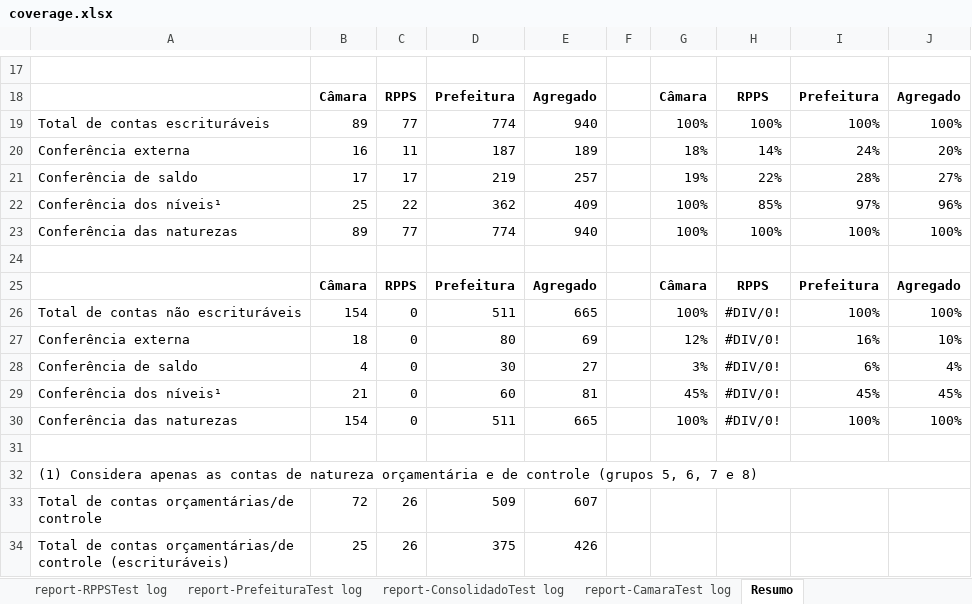
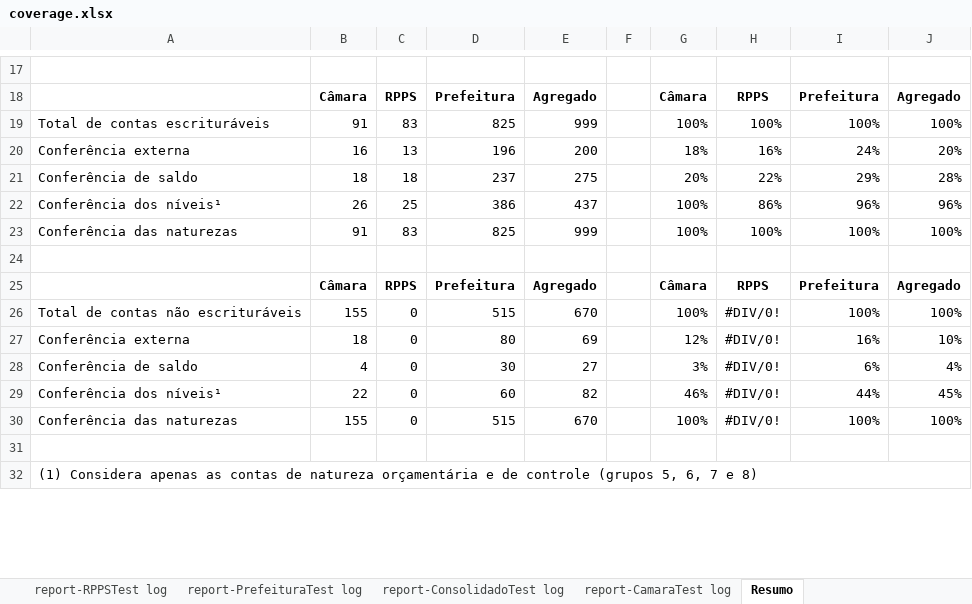
Before and after one commit to iddrs/cont-test, an Excel workbook: coverage.xlsx, sheet Resumo, drawn as a sheet; only a part is shown, gaps mark what is left out; values as stored, in another font and other column widths than the file's, no borders; removed rows and columns are numbered as before the commit, all else as after; the diff covers the shown part only; the diff names each change by its address in the sheet, - before the commit and + after, or states it on an @@ line.

```diff
--- a/coverage.xlsx (sheet Resumo)
+++ b/coverage.xlsx (sheet Resumo)
-B19: 89
+B19: 91
-C19: 77
+C19: 83
-D19: 774
+D19: 825
-E19: 940
+E19: 999
-C20: 11
+C20: 13
-D20: 187
+D20: 196
-E20: 189
+E20: 200
-H20: 14%
+H20: 16%
-row 21: Conferência de saldo | 17 | 17 | 219 | 257 |  | 19% | 22% | 28% | 27%
+row 21: Conferência de saldo | 18 | 18 | 237 | 275 |  | 20% | 22% | 29% | 28%
-B22: 25
+B22: 26
-C22: 22
+C22: 25
-D22: 362
+D22: 386
-E22: 409
+E22: 437
-H22: 85%
+H22: 86%
-I22: 97%
+I22: 96%
-B23: 89
+B23: 91
-C23: 77
+C23: 83
-D23: 774
+D23: 825
-E23: 940
+E23: 999
-B26: 154
+B26: 155
-D26: 511
+D26: 515
-E26: 665
+E26: 670
-B29: 21
+B29: 22
-E29: 81
+E29: 82
-G29: 45%
+G29: 46%
-I29: 45%
+I29: 44%
-B30: 154
+B30: 155
-D30: 511
+D30: 515
-E30: 665
+E30: 670
-row 33: Total de contas orçamentárias/de controle | 72 | 26 | 509 | 607
-row 34: Total de contas orçamentárias/de controle (escrituráveis) | 25 | 26 | 375 | 426
```
Also changed, not shown: 2 added rows and 34 edited cells elsewhere in this sheet, sheet report-ConsolidadoTest log, sheet report-CamaraTest log, sheet report-PrefeituraTest log, sheet report-RPPSTest log, hidden cells, 11 other files.
